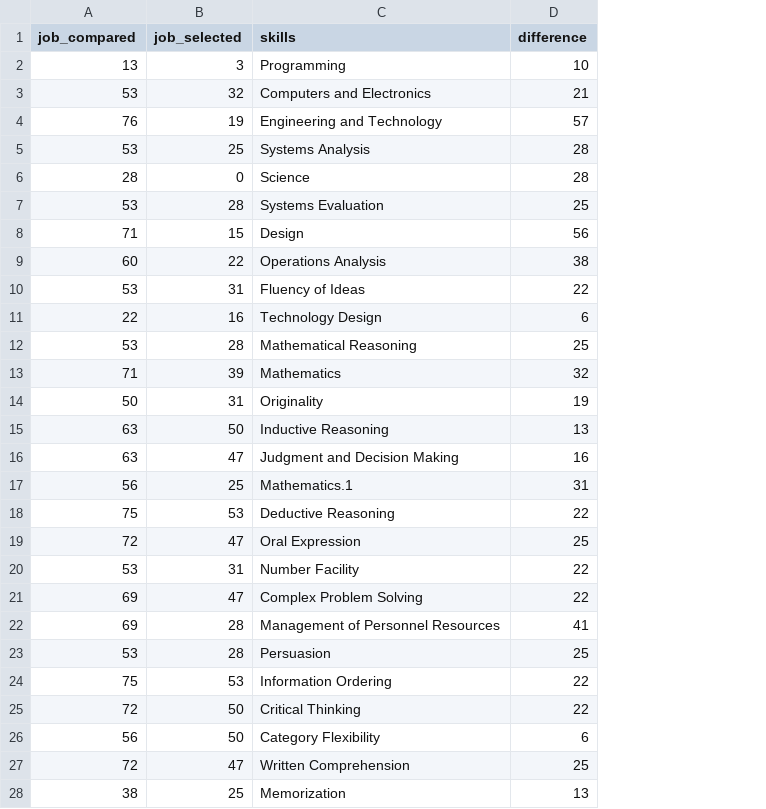
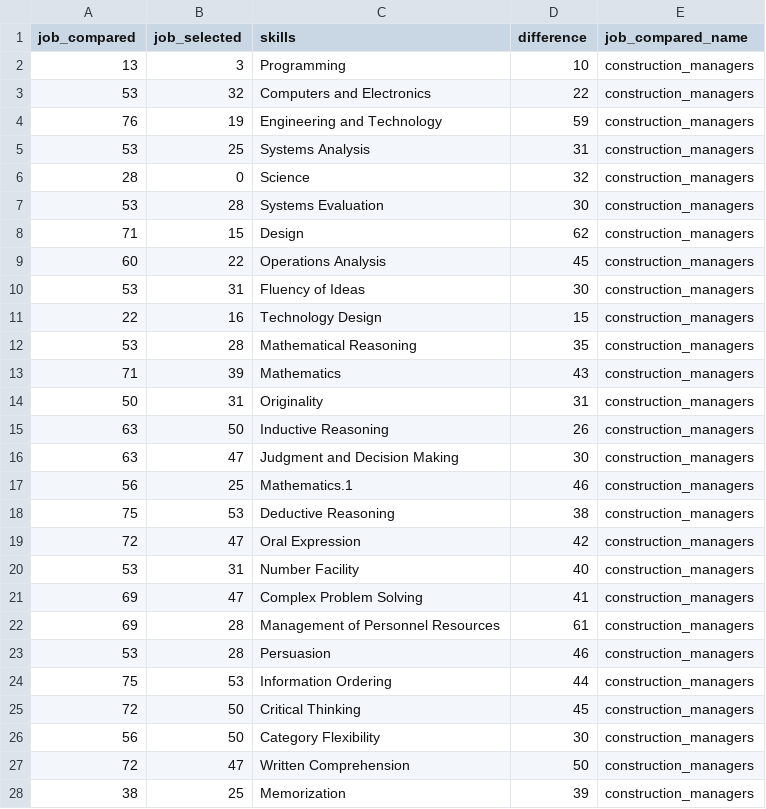
Before and after one commit to polygraph-cool/job_retraining, a CSV file: src/assets/data/construction_managers.csv, drawn as a sheet; only a part is shown; the diff covers the shown part only; the diff names each change by its address in the sheet, - before the commit and + after, or states it on an @@ line.

```diff
--- a/src/assets/data/construction_managers.csv
+++ b/src/assets/data/construction_managers.csv
+column E (job_compared_name), rows 2-28: all construction_managers
-D3 (difference): 21
+D3 (difference): 22
-D4 (difference): 57
+D4 (difference): 59
-D5 (difference): 28
+D5 (difference): 31
-D6 (difference): 28
+D6 (difference): 32
-D7 (difference): 25
+D7 (difference): 30
-D8 (difference): 56
+D8 (difference): 62
-D9 (difference): 38
+D9 (difference): 45
-D10 (difference): 22
+D10 (difference): 30
-D11 (difference): 6
+D11 (difference): 15
-D12 (difference): 25
+D12 (difference): 35
-D13 (difference): 32
+D13 (difference): 43
-D14 (difference): 19
+D14 (difference): 31
-D15 (difference): 13
+D15 (difference): 26
-D16 (difference): 16
+D16 (difference): 30
-D17 (difference): 31
+D17 (difference): 46
-D18 (difference): 22
+D18 (difference): 38
-D19 (difference): 25
+D19 (difference): 42
-D20 (difference): 22
+D20 (difference): 40
-D21 (difference): 22
+D21 (difference): 41
-D22 (difference): 41
+D22 (difference): 61
-D23 (difference): 25
+D23 (difference): 46
-D24 (difference): 22
+D24 (difference): 44
-D25 (difference): 22
+D25 (difference): 45
-D26 (difference): 6
+D26 (difference): 30
-D27 (difference): 25
+D27 (difference): 50
-D28 (difference): 13
+D28 (difference): 39
```
Also changed, not shown: 93 edited cells elsewhere in this file, src/assets/data/chiropractors.csv, src/assets/data/choreographer.csv, 8 other files.
